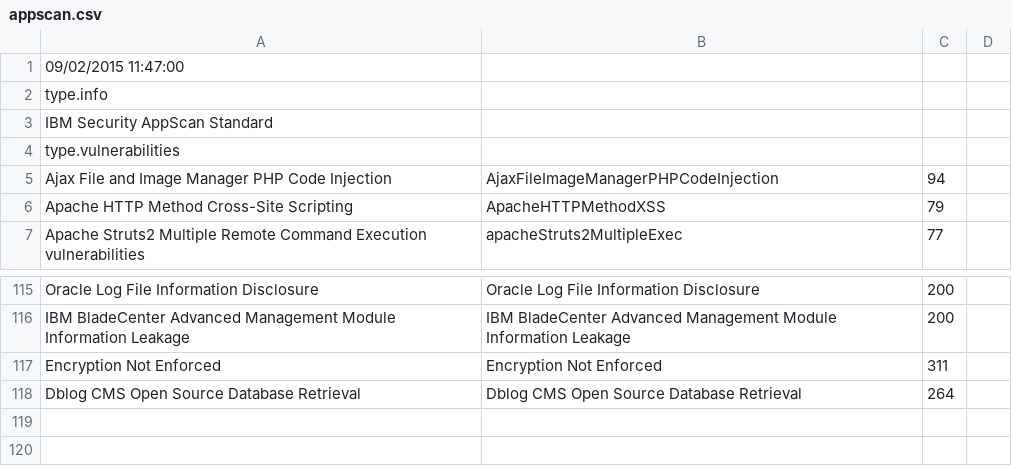
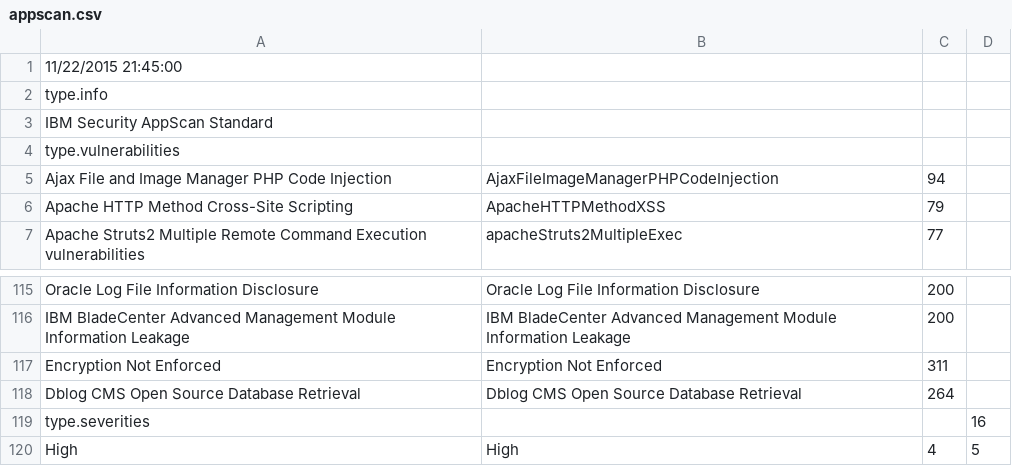
Before and after one commit to denimgroup/threadfix, a CSV file: threadfix-importers/src/main/resources/mappings/scanner/appscan.csv, drawn as a sheet; only a part is shown, gaps mark what is left out.

Commit message:
DGTF-2460 Several Scanner Severity Mappings missing and different when updating from old database

```diff
--- a/threadfix-importers/src/main/resources/mappings/scanner/appscan.csv
+++ b/threadfix-importers/src/main/resources/mappings/scanner/appscan.csv
@@ -1,2 +1,2 @@
-09/02/2015 11:47:00
+11/22/2015 21:45:00
 type.info,,
@@ -118 +118,3 @@ Encryption Not Enforced,Encryption Not Enforced,311
 Dblog CMS Open Source Database Retrieval,Dblog CMS Open Source Database Retrieval,264
+type.severities,,,16
+High,High,4,5
```
